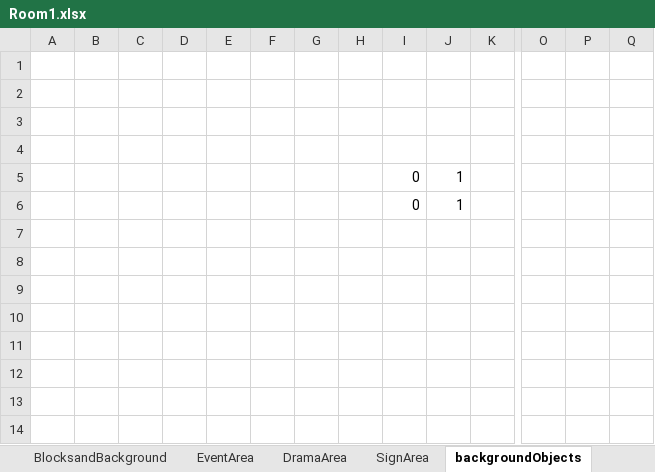
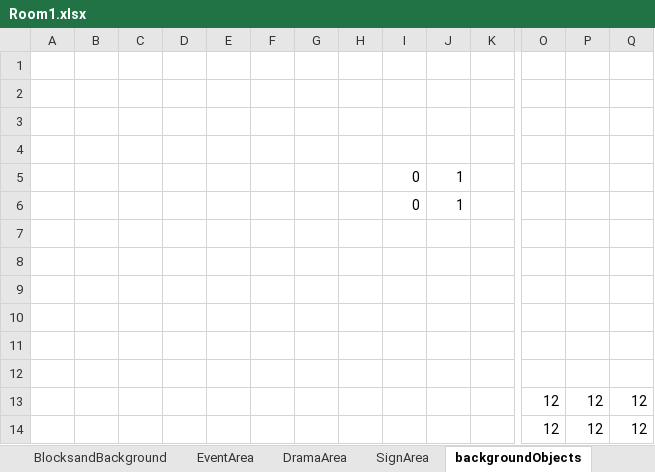
Before and after one commit to Ri-Nai/Portal-2D, an Excel workbook: assets/stages/maps/MapEditor/Room1.xlsx, sheet backgroundObjects, drawn as a sheet; only a part is shown, gaps mark what is left out; values as stored, in another font and other column widths than the file's, no borders; rows hold the shown columns only; the diff names each change by its address in the sheet, - before the commit and + after, or states it on an @@ line.

```diff
--- a/assets/stages/maps/MapEditor/Room1.xlsx (sheet backgroundObjects)
+++ b/assets/stages/maps/MapEditor/Room1.xlsx (sheet backgroundObjects)
+row 7: (empty)
+row 8: (empty)
+row 9: (empty)
+row 10: (empty)
+row 11: (empty)
+row 12: (empty)
+row 13:  |  |  |  |  |  |  |  |  |  |  | 12 | 12 | 12
+row 14:  |  |  |  |  |  |  |  |  |  |  | 12 | 12 | 12
```
Also changed, not shown: sheet DramaArea, 22 other files.
